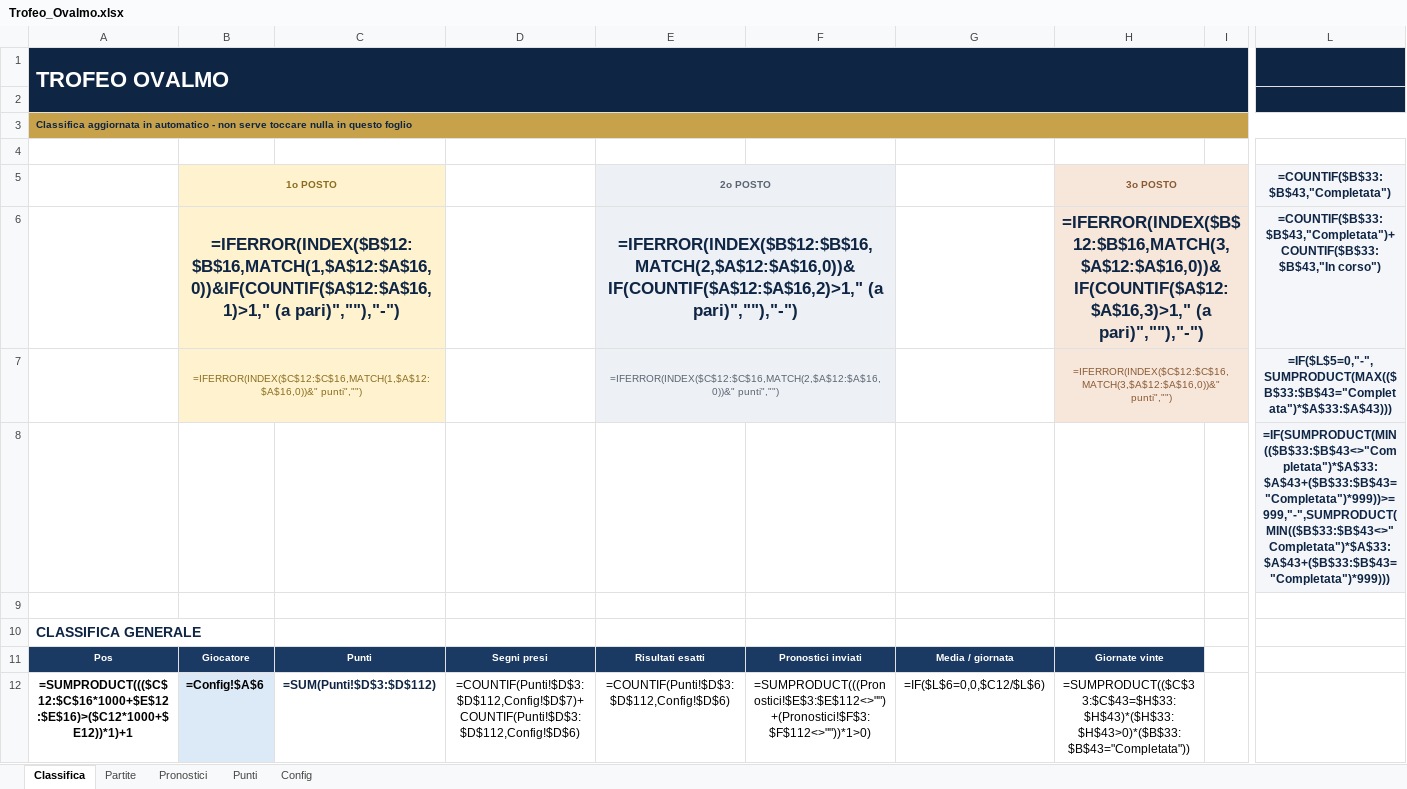
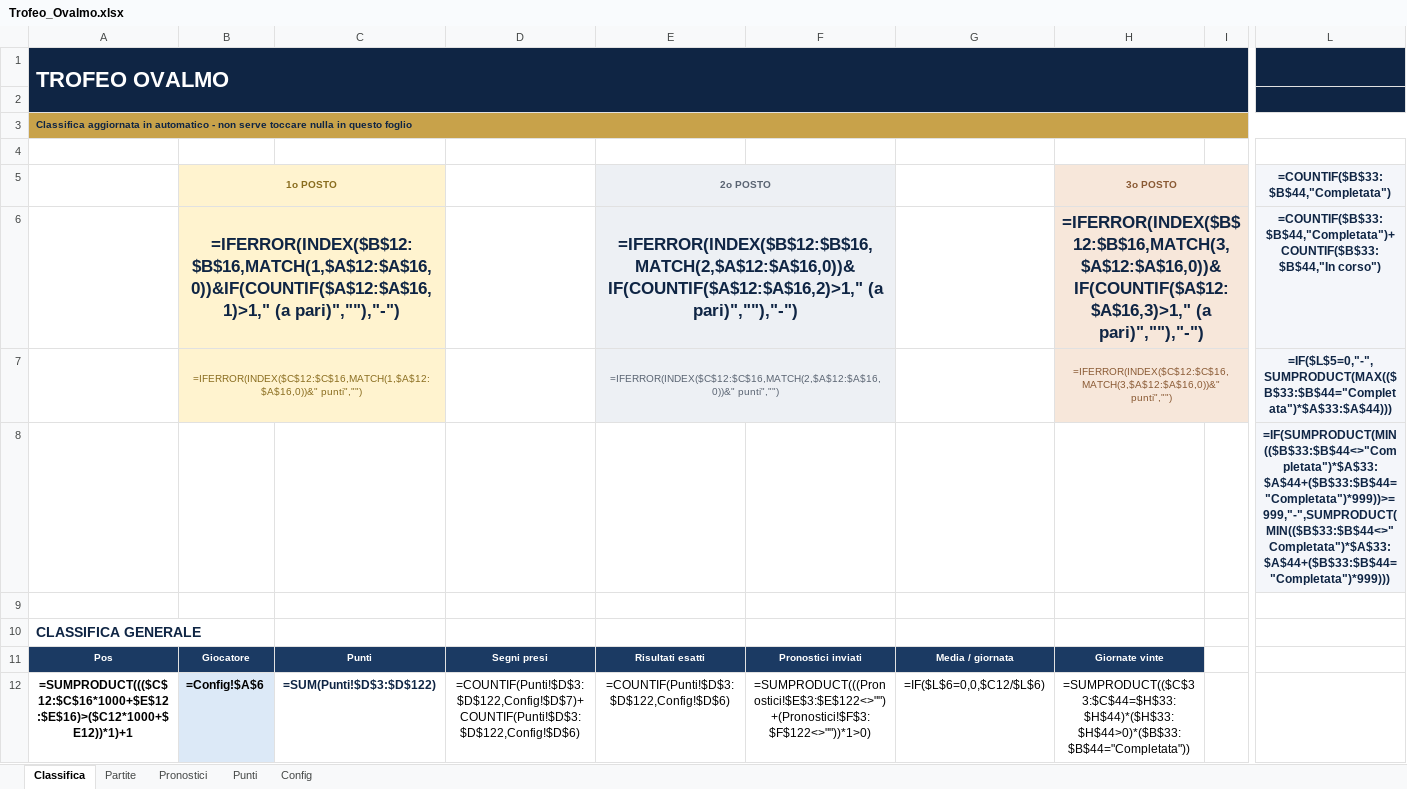
Before and after one commit to FedericoCimatti/ovalmo, an Excel workbook: docs/Trofeo_Ovalmo.xlsx, sheet Classifica, drawn as a sheet; only a part is shown, gaps mark what is left out; values as stored, in another font and other column widths than the file's, no borders; formulas without a stored value are shown as written; charts and pictures and conditional formats not drawn; the diff covers the shown part only; the diff names each change by its address in the sheet, - before the commit and + after, or states it on an @@ line.

```diff
--- a/docs/Trofeo_Ovalmo.xlsx (sheet Classifica)
+++ b/docs/Trofeo_Ovalmo.xlsx (sheet Classifica)
-L5: =COUNTIF($B$33:$B$43,"Completata")
+L5: =COUNTIF($B$33:$B$44,"Completata")
-L6: =COUNTIF($B$33:$B$43,"Completata")+COUNTIF($B$33:$B$43,"In corso")
+L6: =COUNTIF($B$33:$B$44,"Completata")+COUNTIF($B$33:$B$44,"In corso")
-L7: =IF($L$5=0,"-",SUMPRODUCT(MAX(($B$33:$B$43="Completata")*$A$33:$A$43)))
+L7: =IF($L$5=0,"-",SUMPRODUCT(MAX(($B$33:$B$44="Completata")*$A$33:$A$44)))
-L8: =IF(SUMPRODUCT(MIN(($B$33:$B$43<>"Completata")*$A$33:$A$43+($B$33:$B$43="Completata")*999))>=999,"-",SUMPRODUCT(MIN(($B$33:$B$43<>"Completata")*$A$33:$A$43+($B$33:$B$43="Completata")*999)))
+L8: =IF(SUMPRODUCT(MIN(($B$33:$B$44<>"Completata")*$A$33:$A$44+($B$33:$B$44="Completata")*999))>=999,"-",SUMPRODUCT(MIN(($B$33:$B$44<>"Completata")*$A$33:$A$44+($B$33:$B$44="Completata")*999)))
-C12: =SUM(Punti!$D$3:$D$112)
+C12: =SUM(Punti!$D$3:$D$122)
-D12: =COUNTIF(Punti!$D$3:$D$112,Config!$D$7)+COUNTIF(Punti!$D$3:$D$112,Config!$D$6)
+D12: =COUNTIF(Punti!$D$3:$D$122,Config!$D$7)+COUNTIF(Punti!$D$3:$D$122,Config!$D$6)
-E12: =COUNTIF(Punti!$D$3:$D$112,Config!$D$6)
+E12: =COUNTIF(Punti!$D$3:$D$122,Config!$D$6)
-F12: =SUMPRODUCT(((Pronostici!$E$3:$E$112<>"")+(Pronostici!$F$3:$F$112<>""))*1>0)
+F12: =SUMPRODUCT(((Pronostici!$E$3:$E$122<>"")+(Pronostici!$F$3:$F$122<>""))*1>0)
-H12: =SUMPRODUCT(($C$33:$C$43=$H$33:$H$43)*($H$33:$H$43>0)*($B$33:$B$43="Completata"))
+H12: =SUMPRODUCT(($C$33:$C$44=$H$33:$H$44)*($H$33:$H$44>0)*($B$33:$B$44="Completata"))
```
Also changed, not shown: 1 added row and 111 edited cells elsewhere in this sheet, sheet Punti, sheet Partite, sheet Pronostici, charts or pictures, 3 other files.
